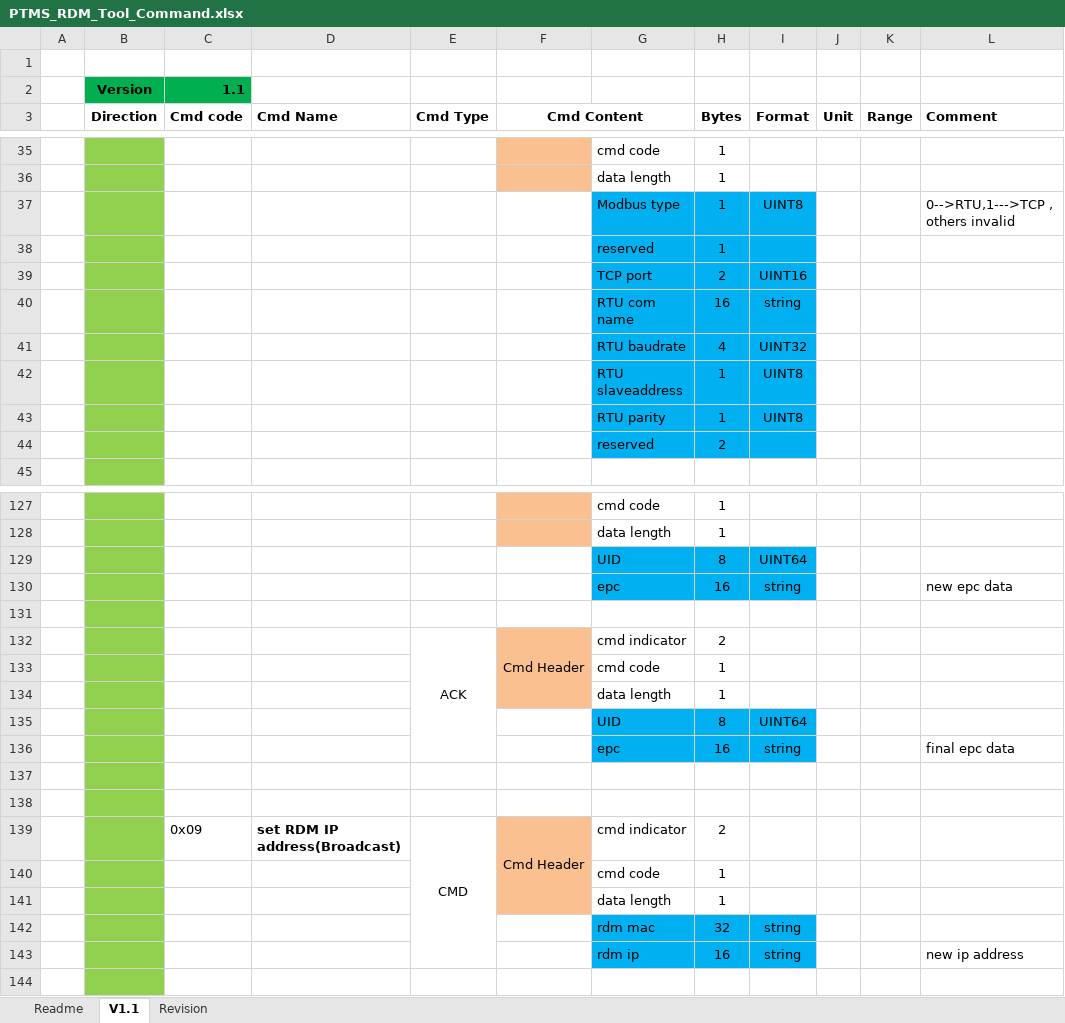
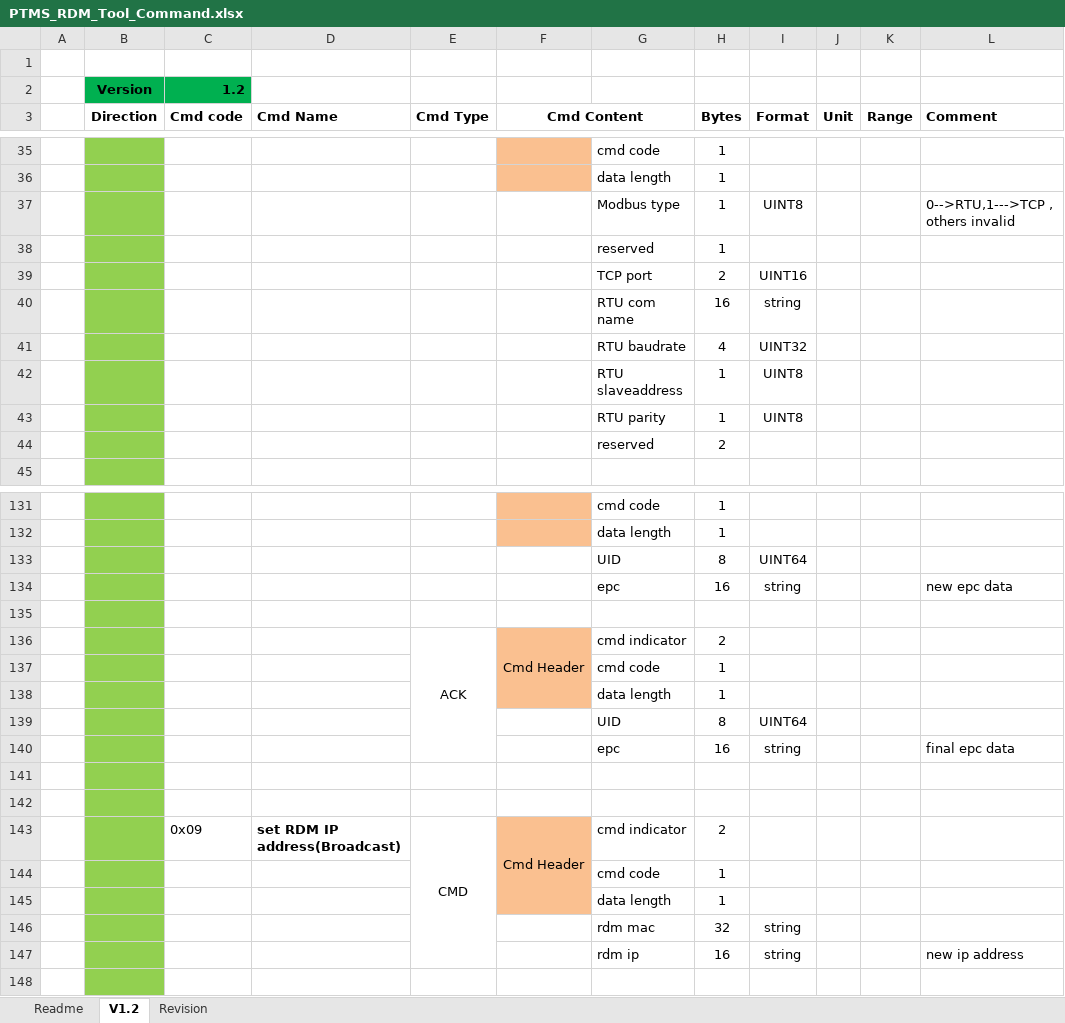
Before and after one commit to fzlgejiao/PTMS, an Excel workbook: doc/PTMS_RDM_Tool_Command.xlsx, sheet V1.2, drawn as a sheet; only a part is shown, gaps mark what is left out; values as stored, in another font and other column widths than the file's, no borders; addresses are those after the commit; the diff covers the shown part only; the diff names each change by its address in the sheet, - before the commit and + after, or states it on an @@ line.

```diff
--- a/doc/PTMS_RDM_Tool_Command.xlsx (sheet V1.2)
+++ b/doc/PTMS_RDM_Tool_Command.xlsx (sheet V1.2)
-sheet tab: V1.1
+sheet tab: V1.2
-C2 (Cmd code): 1.1
+C2 (Cmd code): 1.2
-G37:I44 fill: #00B0F0
+G37:I44 fill: none
-G133:I134 fill: #00B0F0
+G133:I134 fill: none
-G139:I140 fill: #00B0F0
+G139:I140 fill: none
-G146:I147 fill: #00B0F0
+G146:I147 fill: none
```
Also changed, not shown: 4 added rows and cell formats elsewhere in this sheet, sheet Revision, 16 other files.
